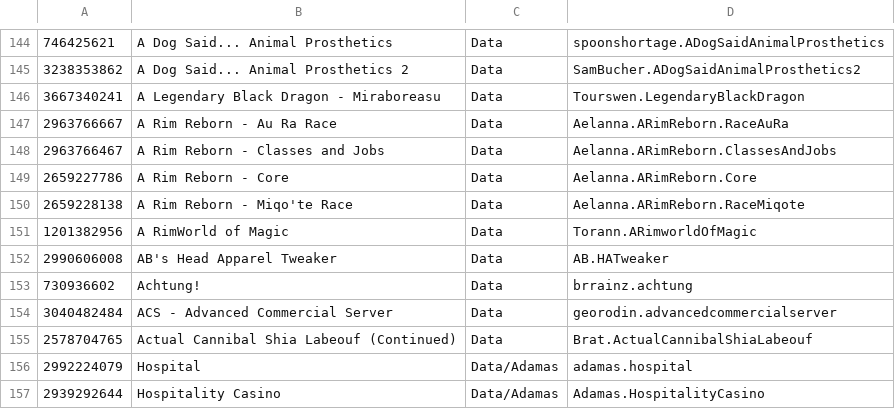
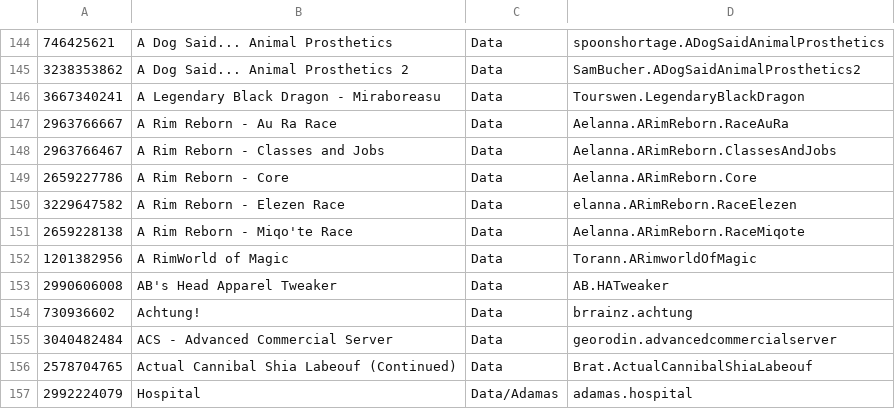
Before and after one commit to RimWorldKorea/RMK, a TSV file: ModList.tsv, drawn as a sheet; only a part is shown, gaps mark what is left out; the shorter side is filled out with more unchanged rows; the diff names each change by its address in the sheet, - before the commit and + after, or states it on an @@ line.

Commit message:
"A Rim Reborn - Elezen Race" 모드 번역 추가

```diff
--- a/ModList.tsv
+++ b/ModList.tsv
+row 150: 3229647582 | A Rim Reborn - Elezen Race | Data | elanna.ARimReborn.RaceElezen
```
Also changed, not shown: 16 other files.
